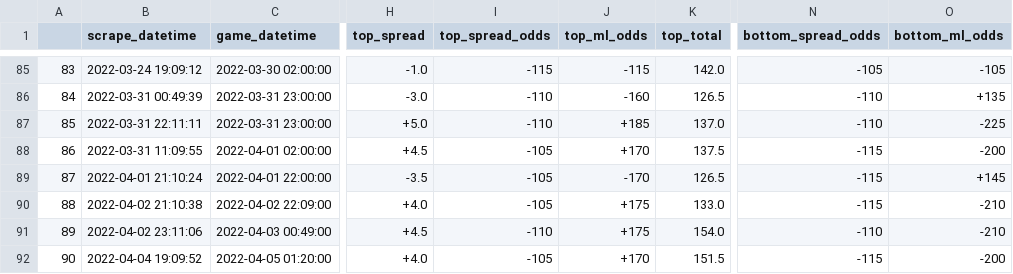
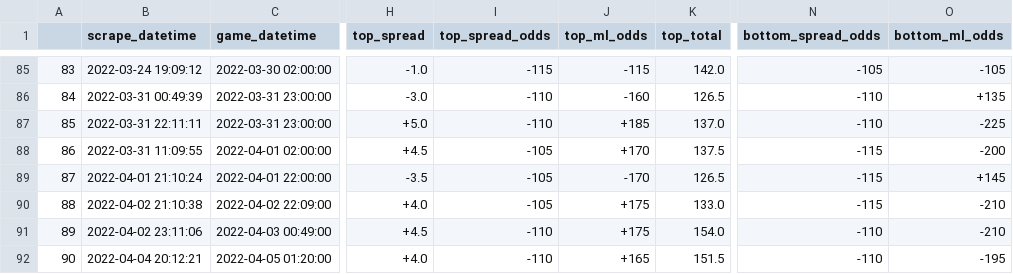
Before and after one commit to rileypeterson/movada, a CSV file: ncaab/data/bovada/last_events.csv, drawn as a sheet; only a part is shown, gaps mark what is left out; the diff names each change by its address in the sheet, - before the commit and + after, or states it on an @@ line.

```diff
--- a/ncaab/data/bovada/last_events.csv
+++ b/ncaab/data/bovada/last_events.csv
-B92 (scrape_datetime): 2022-04-04 19:09:52
+B92 (scrape_datetime): 2022-04-04 20:12:21
-I92 (top_spread_odds): -105
+I92 (top_spread_odds): -110
-J92 (top_ml_odds): +170
+J92 (top_ml_odds): +165
-N92 (bottom_spread_odds): -115
+N92 (bottom_spread_odds): -110
-O92 (bottom_ml_odds): -200
+O92 (bottom_ml_odds): -195
```
Also changed, not shown: ncaab/data/bovada/next_events.csv.
